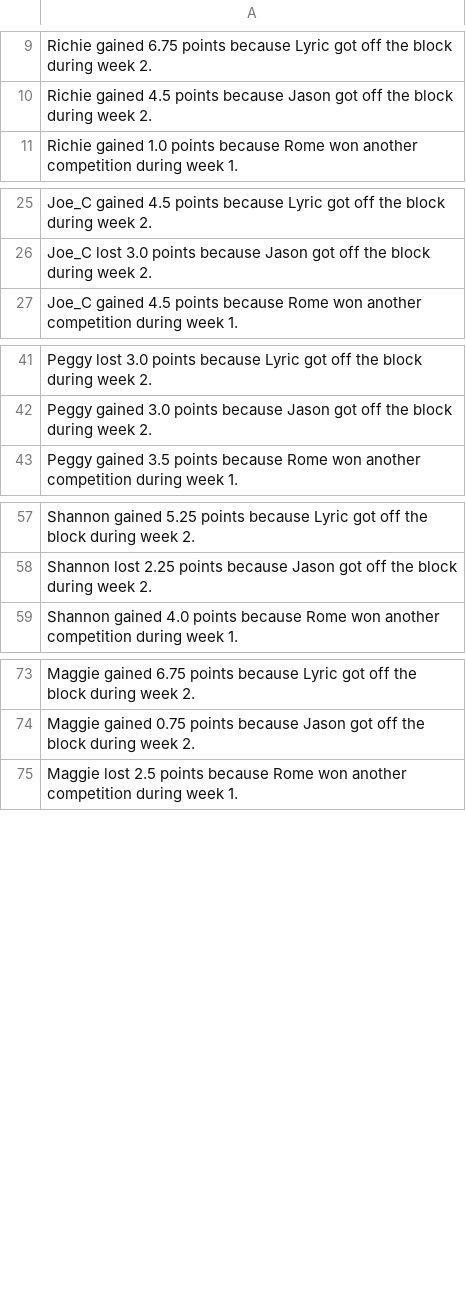
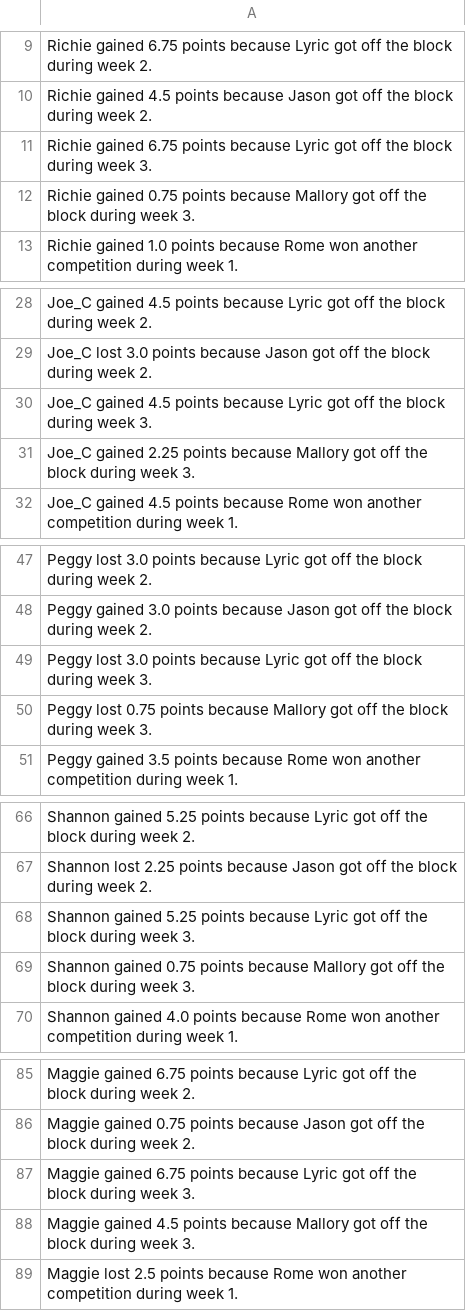
Before and after one commit to rclavey/big_brother, a CSV file: data/log_bb28.csv, drawn as a sheet; only a part is shown, gaps mark what is left out; the diff covers the shown part only.

Commit message:
Record BB28 Week 3 eviction results

```diff
--- a/data/log_bb28.csv
+++ b/data/log_bb28.csv
@@ -10,2 +10,4 @@ Richie gained 6.75 points because Lyric got off the block during week 2.
 Richie gained 4.5 points because Jason got off the block during week 2.
+Richie gained 6.75 points because Lyric got off the block during week 3.
+Richie gained 0.75 points because Mallory got off the block during week 3.
 Richie gained 1.0 points because Rome won another competition during week 1.
@@ -26,2 +29,4 @@ Joe_C gained 4.5 points because Lyric got off the block during week 2.
 Joe_C lost 3.0 points because Jason got off the block during week 2.
+Joe_C gained 4.5 points because Lyric got off the block during week 3.
+Joe_C gained 2.25 points because Mallory got off the block during week 3.
 Joe_C gained 4.5 points because Rome won another competition during week 1.
@@ -42,2 +48,4 @@ Peggy lost 3.0 points because Lyric got off the block during week 2.
 Peggy gained 3.0 points because Jason got off the block during week 2.
+Peggy lost 3.0 points because Lyric got off the block during week 3.
+Peggy lost 0.75 points because Mallory got off the block during week 3.
 Peggy gained 3.5 points because Rome won another competition during week 1.
@@ -58,2 +67,4 @@ Shannon gained 5.25 points because Lyric got off the block during week 2.
 Shannon lost 2.25 points because Jason got off the block during week 2.
+Shannon gained 5.25 points because Lyric got off the block during week 3.
+Shannon gained 0.75 points because Mallory got off the block during week 3.
 Shannon gained 4.0 points because Rome won another competition during week 1.
@@ -74,2 +86,4 @@ Maggie gained 6.75 points because Lyric got off the block during week 2.
 Maggie gained 0.75 points because Jason got off the block during week 2.
+Maggie gained 6.75 points because Lyric got off the block during week 3.
+Maggie gained 4.5 points because Mallory got off the block during week 3.
 Maggie lost 2.5 points because Rome won another competition during week 1.
```
Also changed, not shown: 53 added rows elsewhere in this file, data/points_bb28.csv, data/winners_bb28.csv, 1 other file.
